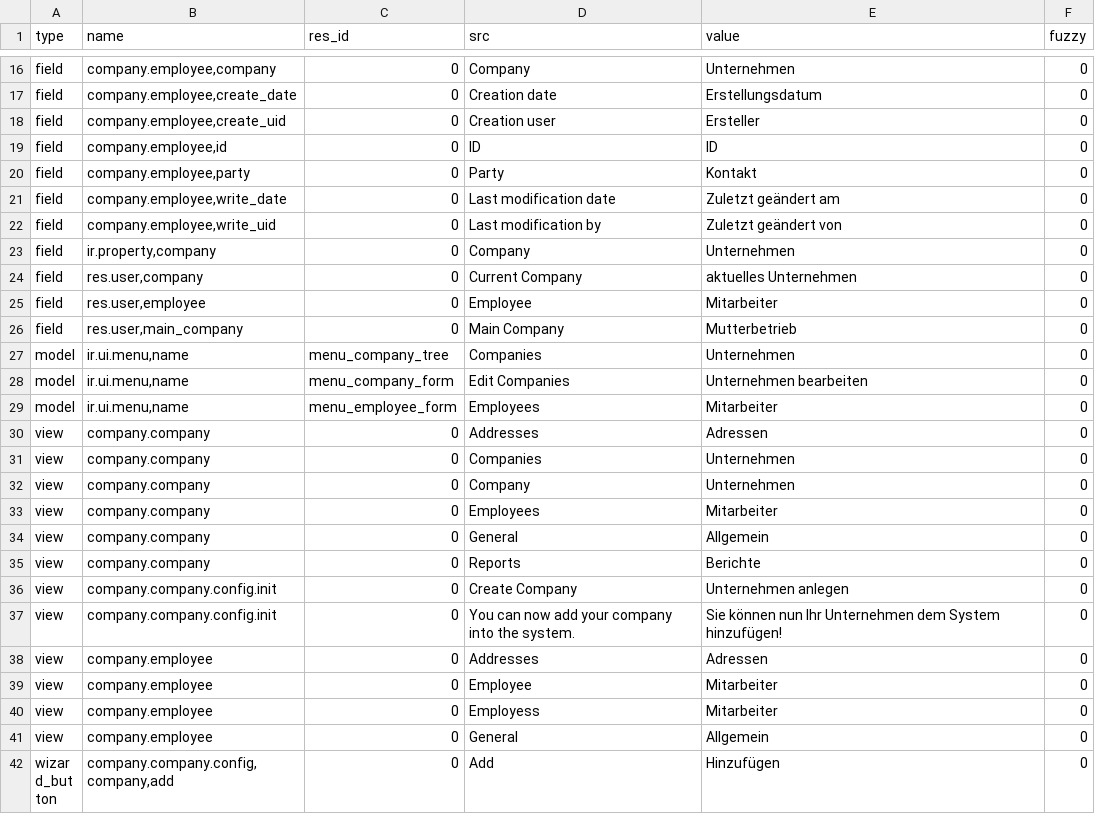
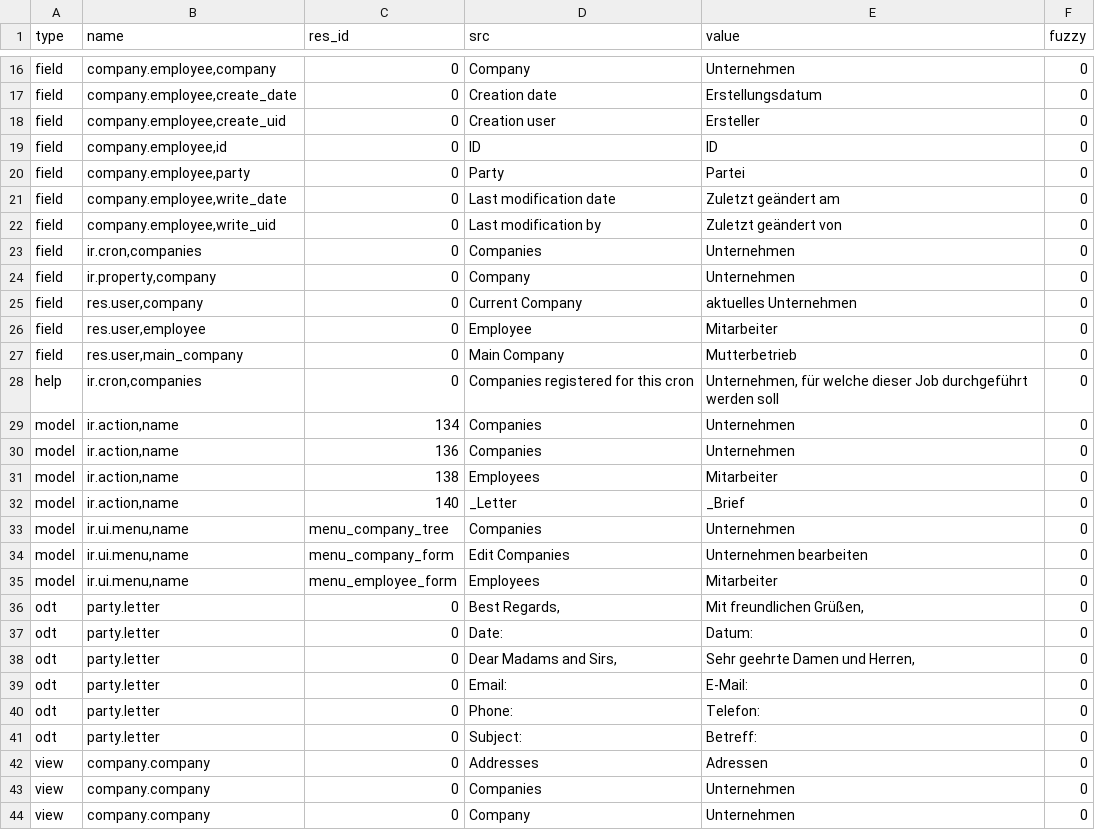
Before and after one commit to priyankajain18/company, a CSV file: de_DE.csv, drawn as a sheet; only a part is shown, gaps mark what is left out; the shorter side is filled out with more unchanged rows; the diff covers the shown part only.

Commit message:
updated translation for de_DE

```diff
--- a/de_DE.csv
+++ b/de_DE.csv
@@ -19,5 +19,6 @@ field,"company.employee,create_uid",0,Creation user,Ersteller,0
 field,"company.employee,id",0,ID,ID,0
-field,"company.employee,party",0,Party,Kontakt,0
+field,"company.employee,party",0,Party,Partei,0
 field,"company.employee,write_date",0,Last modification date,Zuletzt geändert am,0
 field,"company.employee,write_uid",0,Last modification by,Zuletzt geändert von,0
+field,"ir.cron,companies",0,Companies,Unternehmen,0
 field,"ir.property,company",0,Company,Unternehmen,0
@@ -26,2 +27,7 @@ field,"res.user,employee",0,Employee,Mitarbeiter,0
 field,"res.user,main_company",0,Main Company,Mutterbetrieb,0
+help,"ir.cron,companies",0,Companies registered for this cron,"Unternehmen, für welche dieser Job durchgeführt werden soll",0
+model,"ir.action,name",134,Companies,Unternehmen,0
+model,"ir.action,name",136,Companies,Unternehmen,0
+model,"ir.action,name",138,Employees,Mitarbeiter,0
+model,"ir.action,name",140,_Letter,_Brief,0
 model,"ir.ui.menu,name",menu_company_tree,Companies,Unternehmen,0
@@ -29,2 +35,8 @@ model,"ir.ui.menu,name",menu_company_form,Edit Companies,Unternehmen bearbeiten,
 model,"ir.ui.menu,name",menu_employee_form,Employees,Mitarbeiter,0
+odt,party.letter,0,"Best Regards,","Mit freundlichen Grüßen,",0
+odt,party.letter,0,Date:,Datum:,0
+odt,party.letter,0,"Dear Madams and Sirs,","Sehr geehrte Damen und Herren,",0
+odt,party.letter,0,Email:,E-Mail:,0
+odt,party.letter,0,Phone:,Telefon:,0
+odt,party.letter,0,Subject:,Betreff:,0
 view,company.company,0,Addresses,Adressen,0
```
Also changed, not shown: 7 edited cells elsewhere in this file.
